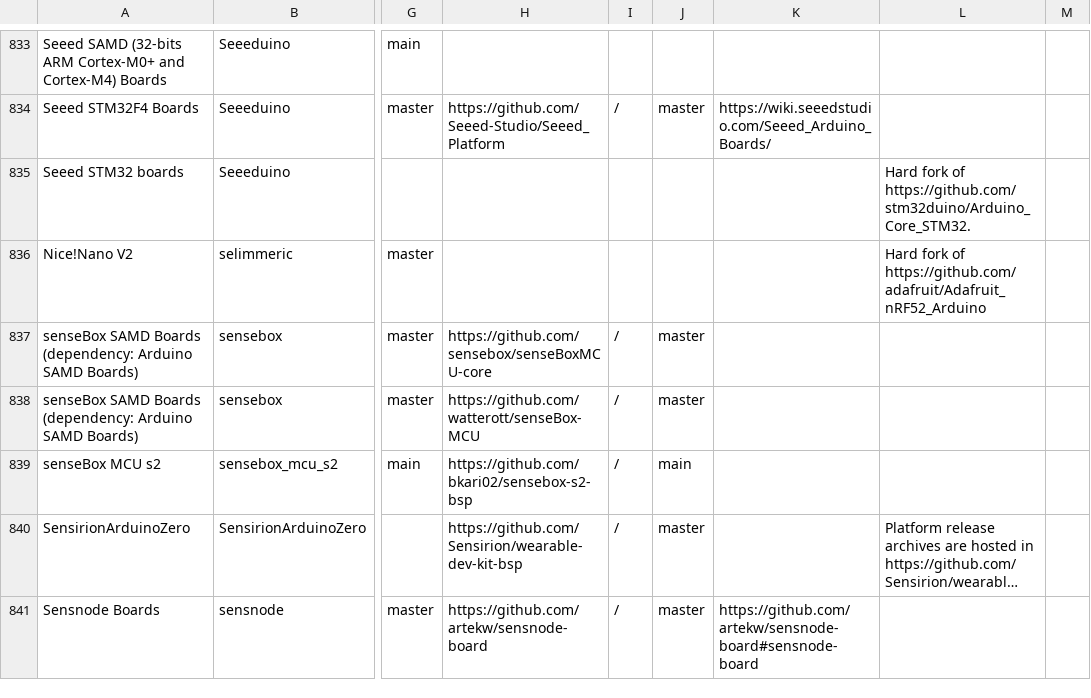
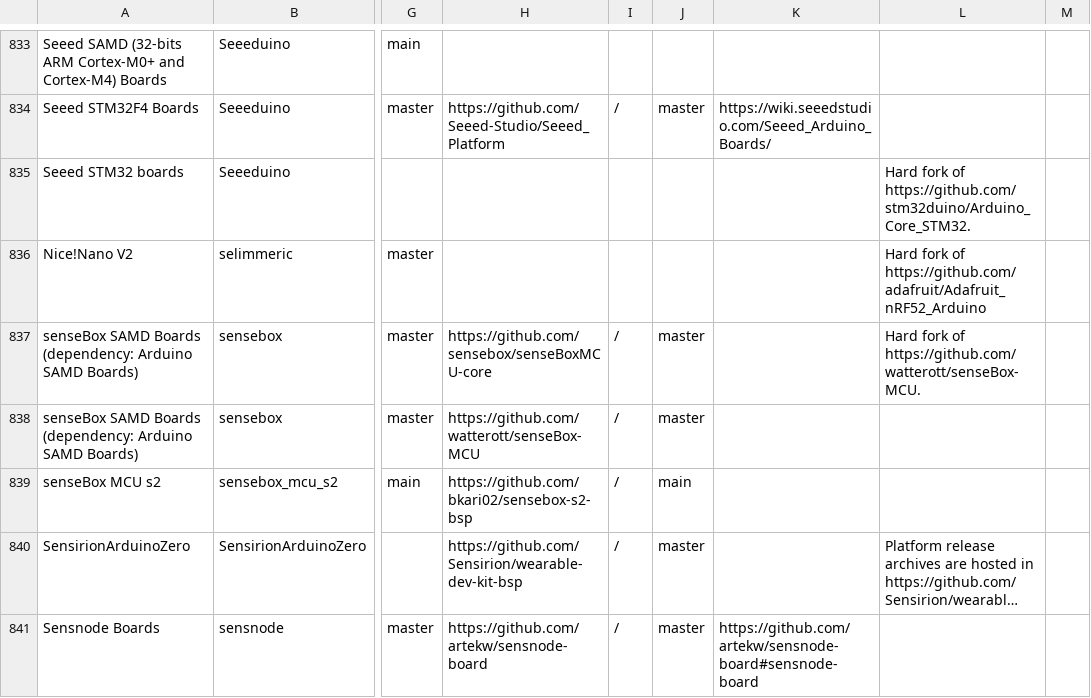
Before and after one commit to per1234/inoplatforms, a TSV file: ino-hardware-package-list.tsv, drawn as a sheet; only a part is shown, gaps mark what is left out; long unchanged cells end in …; the diff names each change by its address in the sheet, - before the commit and + after, or states it on an @@ line.

Commit message:
Document parent project for `sensebox:samd`

```diff
--- a/ino-hardware-package-list.tsv
+++ b/ino-hardware-package-list.tsv
-L837: (empty)
+L837: Hard fork of https://github.com/watterott/senseBox-MCU.
```
